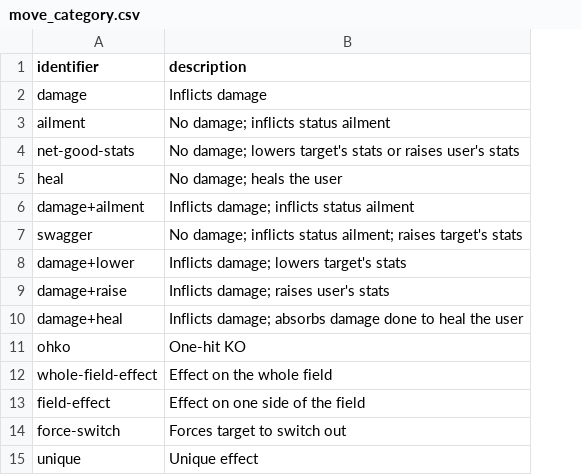
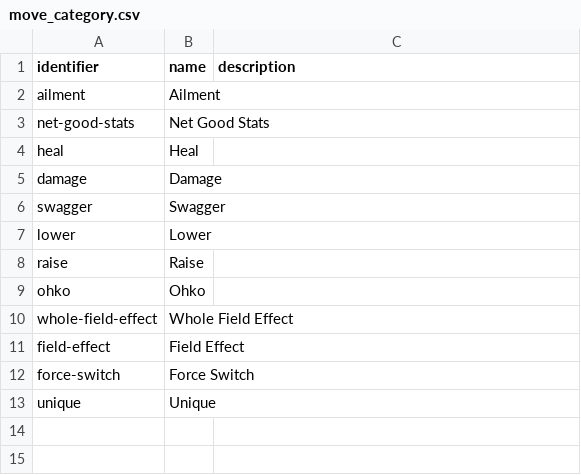
Before and after one commit to Mohsin-Saeed-94/poketools, a CSV file: api/resources/data/move_category.csv, drawn as a sheet; removed rows and columns are numbered as before the commit, all else as after; the diff names each change by its address in the sheet, - before the commit and + after, or states it on an @@ line.

```diff
--- a/api/resources/data/move_category.csv
+++ b/api/resources/data/move_category.csv
+column B (name), rows 2-4: Ailment | Net Good Stats | Heal; row 6: Swagger; rows 9-13: Ohko | Whole Field Effect | Field Effect | Force Switch | Unique
-row 2: damage | Inflicts damage
-C2 (description): No damage; inflicts status ailment
+C2 (description): (empty)
-C3 (description): No damage; lowers target's stats or raises user's stats
+C3 (description): (empty)
-C4 (description): No damage; heals the user
+C4 (description): (empty)
-row 6: damage+ailment | Inflicts damage; inflicts status ailment
+row 5: damage | Damage
-C6 (description): No damage; inflicts status ailment; raises target's stats
+C6 (description): (empty)
-row 8: damage+lower | Inflicts damage; lowers target's stats
-row 9: damage+raise | Inflicts damage; raises user's stats
-row 10: damage+heal | Inflicts damage; absorbs damage done to heal the user
+row 7: lower | Lower
+row 8: raise | Raise
-C9 (description): One-hit KO
+C9 (description): (empty)
-C10 (description): Effect on the whole field
+C10 (description): (empty)
-C11 (description): Effect on one side of the field
+C11 (description): (empty)
-C12 (description): Forces target to switch out
+C12 (description): (empty)
-C13 (description): Unique effect
+C13 (description): (empty)
```
Also changed, not shown: api/resources/data/version.csv, 7 other files.
